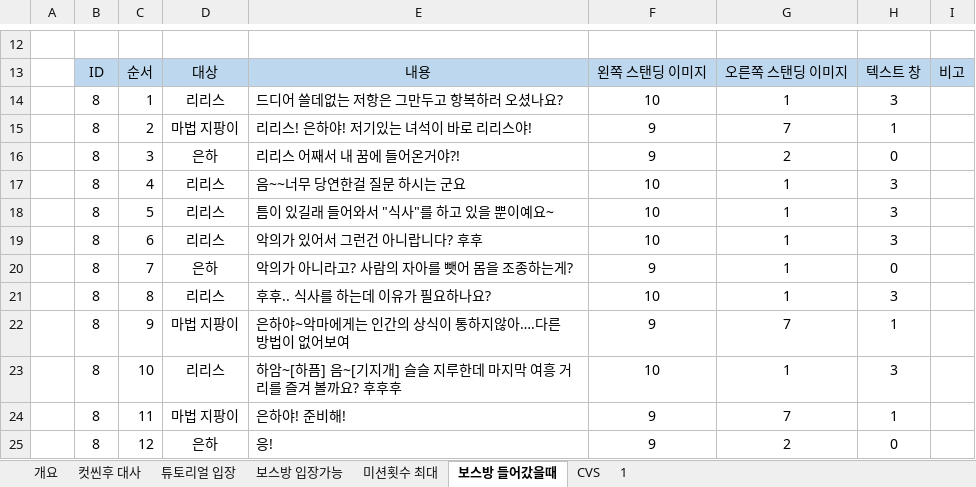
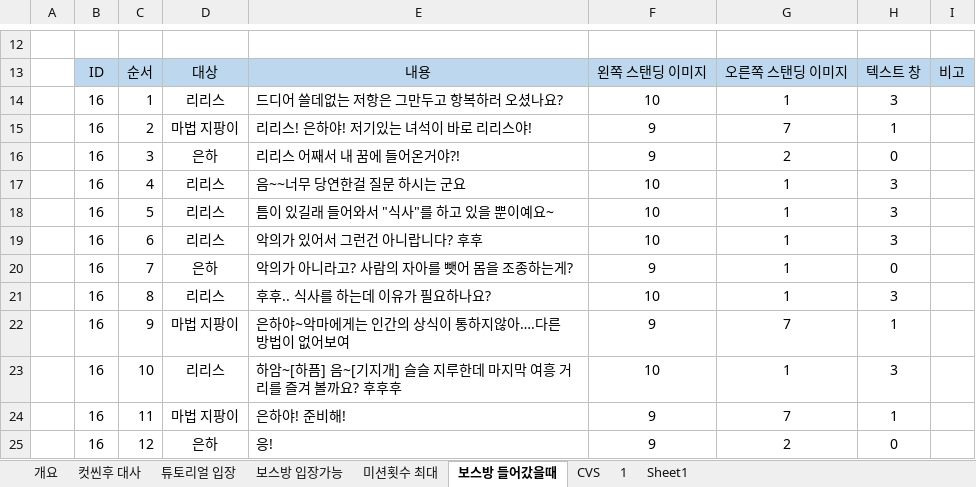
Before and after one commit to lalyns/MondayClass, an Excel workbook: Document/리스트/텍스트 리스트.xlsx, sheet 보스방 들어갔을때, drawn as a sheet; only a part is shown, gaps mark what is left out; values as stored, in another font and other column widths than the file's, no borders; the diff names each change by its address in the sheet, - before the commit and + after, or states it on an @@ line.

```diff
--- a/Document/리스트/텍스트 리스트.xlsx (sheet 보스방 들어갔을때)
+++ b/Document/리스트/텍스트 리스트.xlsx (sheet 보스방 들어갔을때)
+sheet tab: Sheet1
-B14:B25: 8
+B14:B25: 16
```
Also changed, not shown: sheet 튜토리얼 입장, sheet 미션횟수 최대, sheet 보스방 입장가능, sheet 컷씬후 대사, 1 other file.
